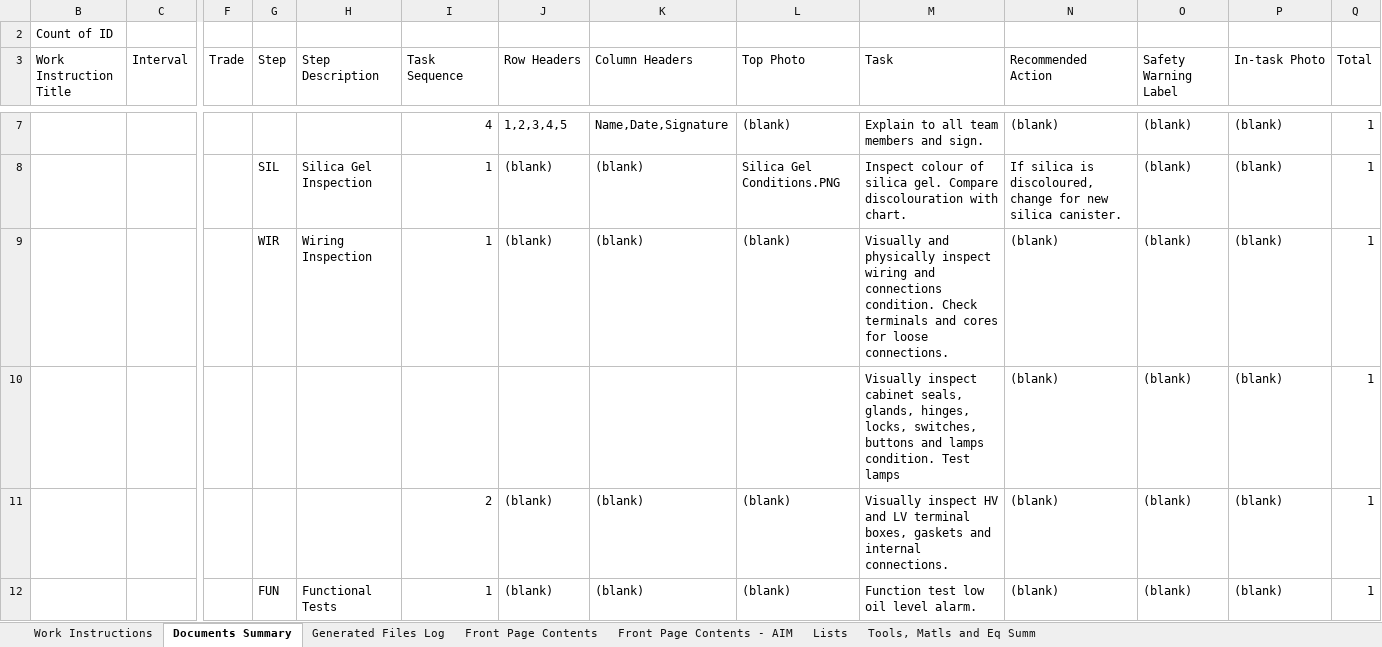
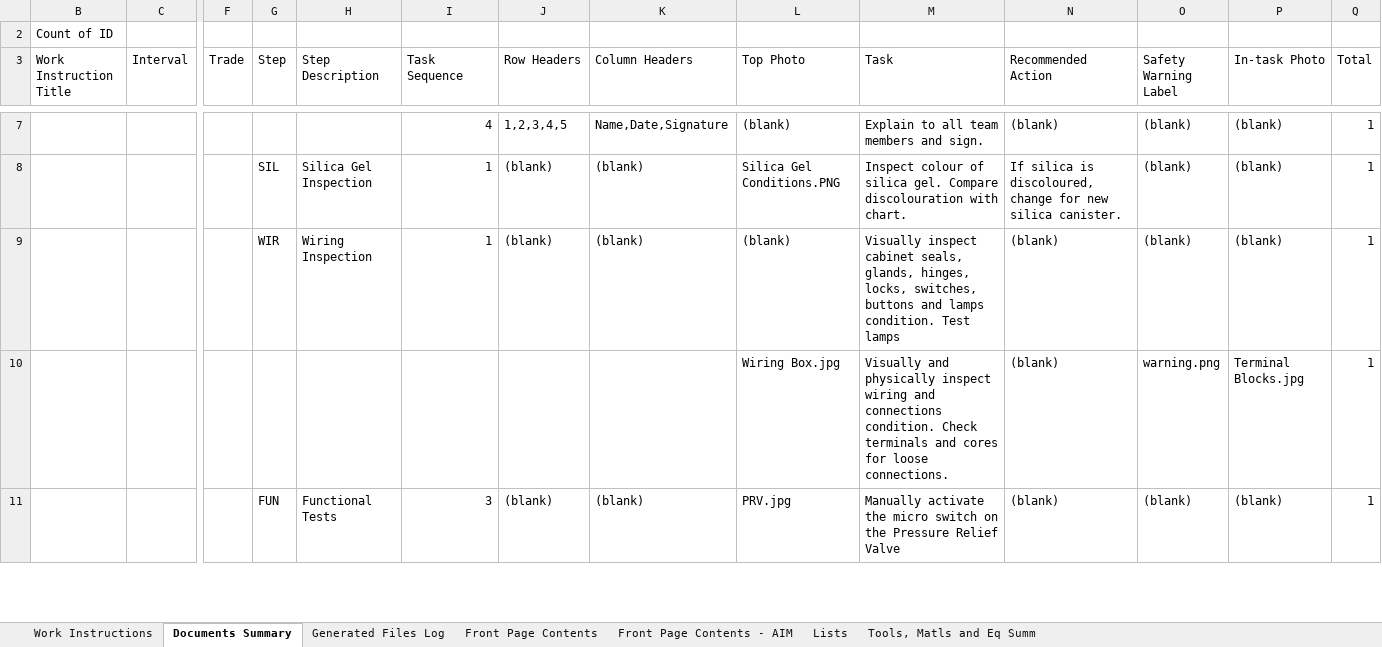
Before and after one commit to engineers-tools/WinWriter, an Excel workbook: Work Instruction Writer.xlsm, sheet Documents Summary, drawn as a sheet; only a part is shown, gaps mark what is left out; values as stored, in another font and other column widths than the file's, no borders; removed rows and columns are numbered as before the commit, all else as after; rows hold the shown columns only; the diff covers the shown part only; the diff names each change by its address in the sheet, - before the commit and + after, or states it on an @@ line.

```diff
--- a/Work Instruction Writer.xlsm (sheet Documents Summary)
+++ b/Work Instruction Writer.xlsm (sheet Documents Summary)
-M9 (Task): Visually and physically inspect wiring and connections condition. Check terminals and cores for loose connections.
+M9 (Task): Visually inspect cabinet seals, glands, hinges, locks, switches, buttons and lamps condition. Test lamps
-row 10:  |  |  |  |  |  |  |  |  | Visually inspect cabinet seals, glands, hinges, locks, switches, buttons and lamps condition. Test lamps | (blank) | (blank) | (blank) | 1
-row 11:  |  |  |  |  | 2 | (blank) | (blank) | (blank) | Visually inspect HV and LV terminal boxes, gaskets and internal connections. | (blank) | (blank) | (blank) | 1
+row 10:  |  |  |  |  |  |  |  | Wiring Box.jpg | Visually and physically inspect wiring and connections condition. Check terminals and cores for loose connections. | (blank) | warning.png | Terminal Blocks.jpg | 1
-I11 (Task Sequence): 1
+I11 (Task Sequence): 3
-L11 (Top Photo): (blank)
+L11 (Top Photo): PRV.jpg
-M11 (Task): Function test low oil level alarm.
+M11 (Task): Manually activate the micro switch on the Pressure Relief Valve
```
Also changed, not shown: 4 added rows, 2 removed rows and 3 edited cells elsewhere in this sheet, sheet Work Instructions, sheet Tools, Matls and Eq Summ, sheet Generated Files Log, hidden cells, 13 other files.
